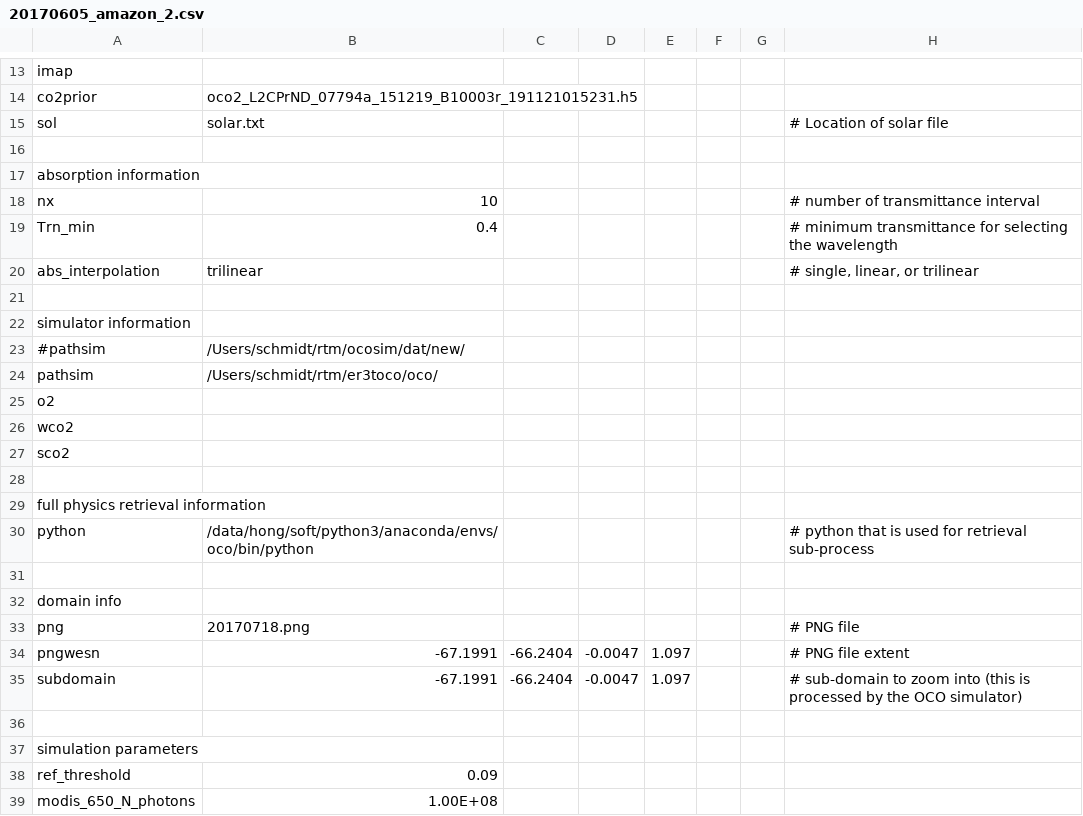
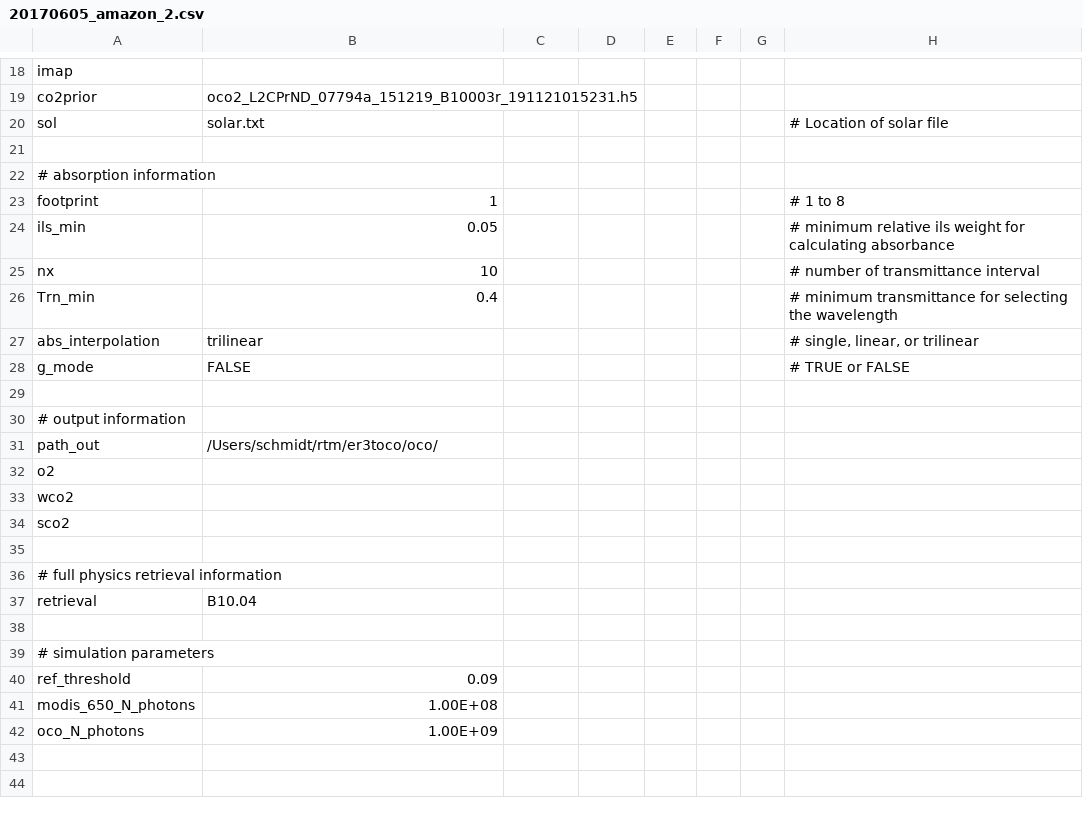
Before and after one commit to ywchen-tw/OCO2, a CSV file: simulation_dxdy/cfg/20170605_amazon_2.csv, drawn as a sheet; only a part is shown, gaps mark what is left out; the shorter side is filled out with more unchanged rows; the diff covers the shown part only.

```diff
--- a/simulation_dxdy/cfg/20170605_amazon_2.csv
+++ b/simulation_dxdy/cfg/20170605_amazon_2.csv
@@ -16,3 +21,5 @@ sol,solar.txt,,,,,,# Location of solar file
 ,,,,,,,
-absorption information,,,,,,,
+# absorption information,,,,,,,
+footprint,1,,,,,,# 1 to 8
+ils_min,0.05,,,,,,# minimum relative ils weight for calculating absorbance
 nx,10,,,,,,# number of transmittance interval
@@ -20,6 +27,6 @@ Trn_min,0.4,,,,,,# minimum transmittance for selecting the wavelength
 abs_interpolation,trilinear,,,,,,"# single, linear, or trilinear"
+g_mode,FALSE,,,,,,# TRUE or FALSE
 ,,,,,,,
-simulator information,,,,,,,
-#pathsim,/Users/schmidt/rtm/ocosim/dat/new/,,,,,,
-pathsim,/Users/schmidt/rtm/er3toco/oco/,,,,,,
+# output information,,,,,,,
+path_out,/Users/schmidt/rtm/er3toco/oco/,,,,,,
 o2,,,,,,,
@@ -28,11 +35,6 @@ sco2,,,,,,,
 ,,,,,,,
-full physics retrieval information,,,,,,,
-python,/data/hong/soft/python3/anaconda/envs/oco/bin/python,,,,,,# python that is used for retrieval sub-process
+# full physics retrieval information,,,,,,,
+retrieval,B10.04,,,,,,
 ,,,,,,,
-domain info,,,,,,,
-png,20170718.png,,,,,,# PNG file
-pngwesn,-67.1991,-66.2404,-0.0047,1.097,,,# PNG file extent
-subdomain,-67.1991,-66.2404,-0.0047,1.097,,,# sub-domain to zoom into (this is processed by the OCO simulator)
-,,,,,,,
-simulation parameters,,,,,,,
+# simulation parameters,,,,,,,
 ref_threshold,0.09,,,,,,
```
Also changed, not shown: 2 added rows and 1 edited cell elsewhere in this file, simulation_dxdy/cfg/20181018_central_asia_2_470cloud_test3.csv, 10 other files.
